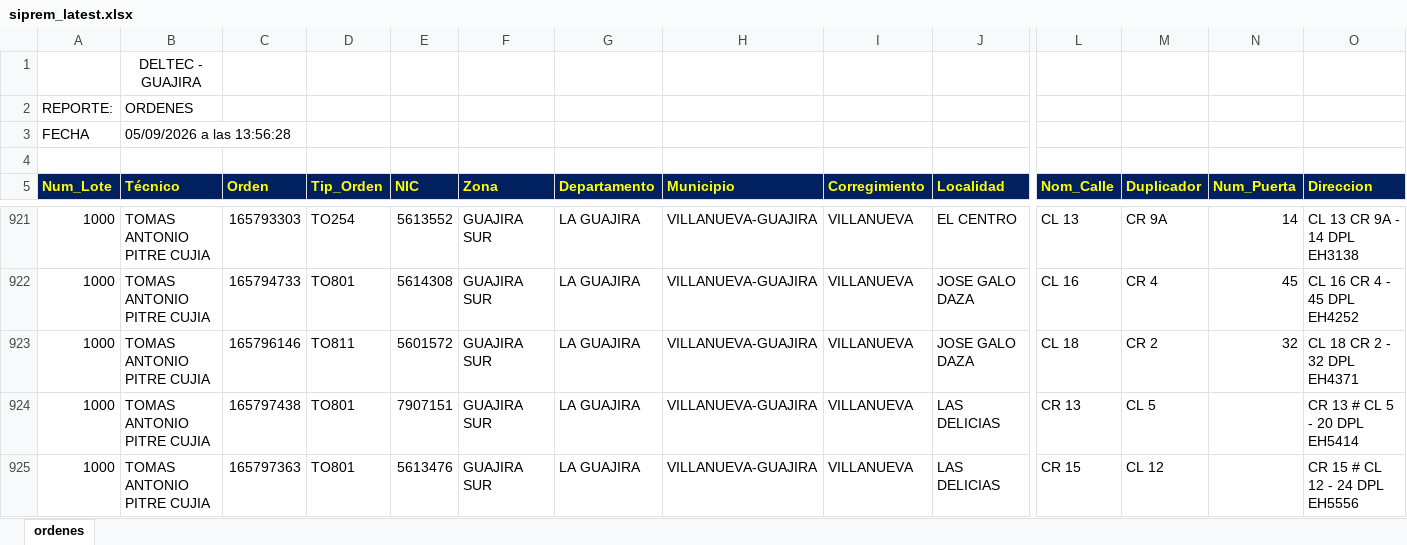
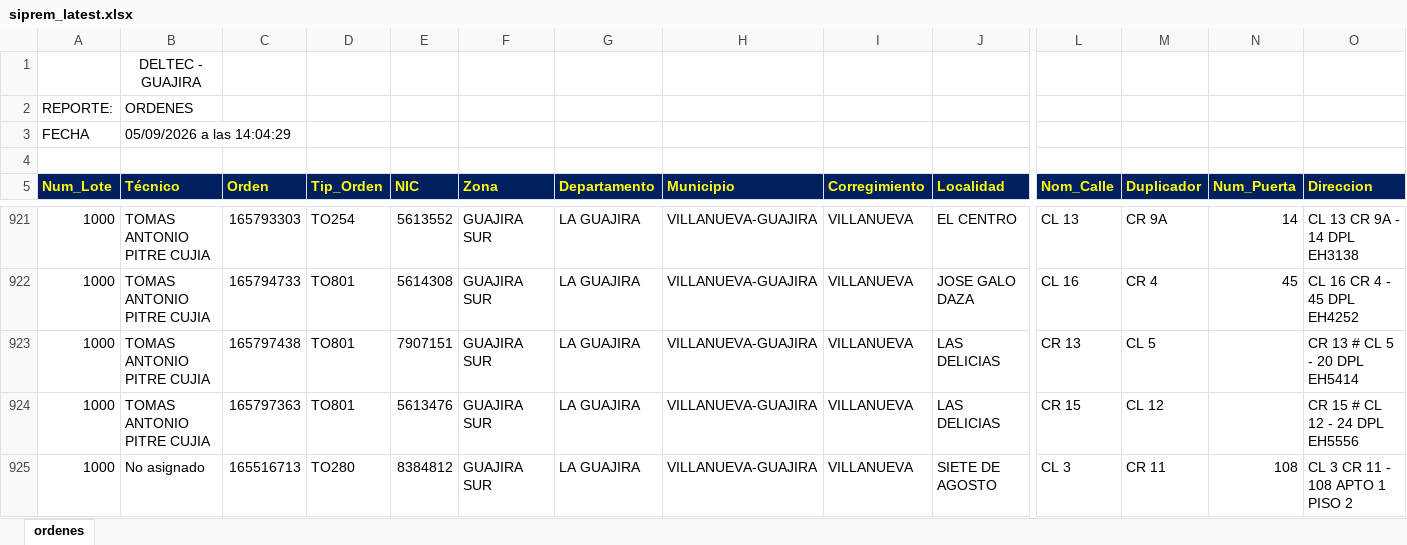
Before and after one commit to vikano27-debug/Dashboard_ING_VOA_Guajira, an Excel workbook: siprem_latest.xlsx, sheet ordenes, drawn as a sheet; only a part is shown, gaps mark what is left out; the shorter side is filled out with more unchanged rows; values as stored, in another font and other column widths than the file's, no borders; rows hold the shown columns only; the diff names each change by its address in the sheet, - before the commit and + after, or states it on an @@ line.

Commit message:
Actualizacion automatica SIPREM y Casuistica GUAJIRA

```diff
--- a/siprem_latest.xlsx (sheet ordenes)
+++ b/siprem_latest.xlsx (sheet ordenes)
-B3 (Técnico): 05/09/2026 a las 13:56:28
+B3 (Técnico): 05/09/2026 a las 14:04:29
-row 923: 1000 | TOMAS ANTONIO PITRE CUJIA | 165796146 | TO811 | 5601572 | GUAJIRA SUR | LA GUAJIRA | VILLANUEVA-GUAJIRA | VILLANUEVA | JOSE GALO DAZA | CL 18 | CR 2 | 32 | CL 18 CR 2 - 32 DPL EH4371
```
